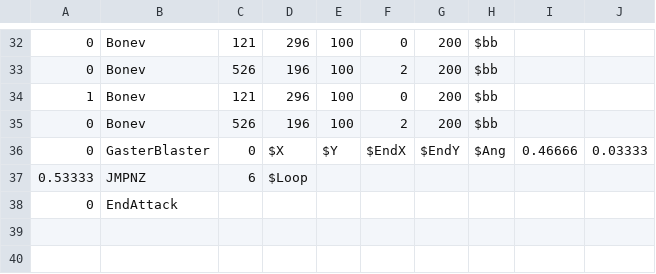
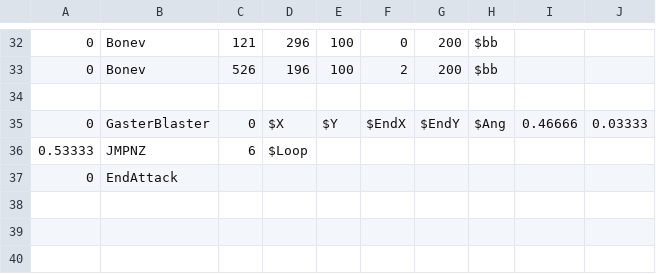
Before and after one commit to Mastersofmasters/RogueTale-Y-0.01, a CSV file: sans_randomblaster1.csv, drawn as a sheet; only a part is shown, gaps mark what is left out; the shorter side is filled out with more unchanged rows.

Commit message:
Update sans_randomblaster1.csv

```diff
--- a/sans_randomblaster1.csv
+++ b/sans_randomblaster1.csv
@@ -33,4 +33,3 @@
 0,Bonev,526,196,100,2,200,$bb,,
-1,Bonev,121,296,100,0,200,$bb,,
-0,Bonev,526,196,100,2,200,$bb,,
+
 0,GasterBlaster,0,$X,$Y,$EndX,$EndY,$Ang,0.46666,0.03333
```
